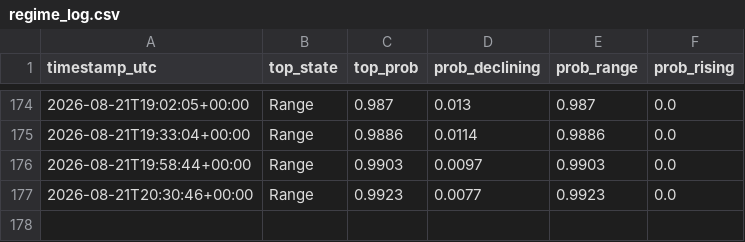
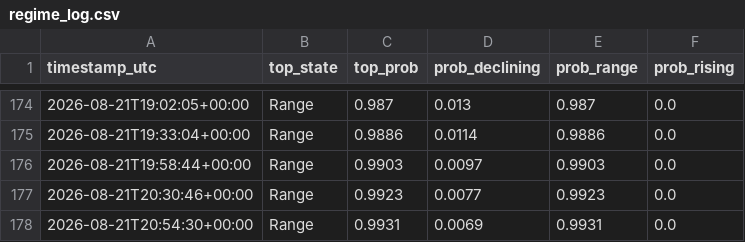
Before and after one commit to RoderickTyler/HANDOFMIDAS1, a CSV file: logs/regime_log.csv, drawn as a sheet; only a part is shown, gaps mark what is left out; the diff names each change by its address in the sheet, - before the commit and + after, or states it on an @@ line.

```diff
--- a/logs/regime_log.csv
+++ b/logs/regime_log.csv
+row 178: 2026-08-21T20:54:30+00:00 | Range | 0.9931 | 0.0069 | 0.9931 | 0.0
```
